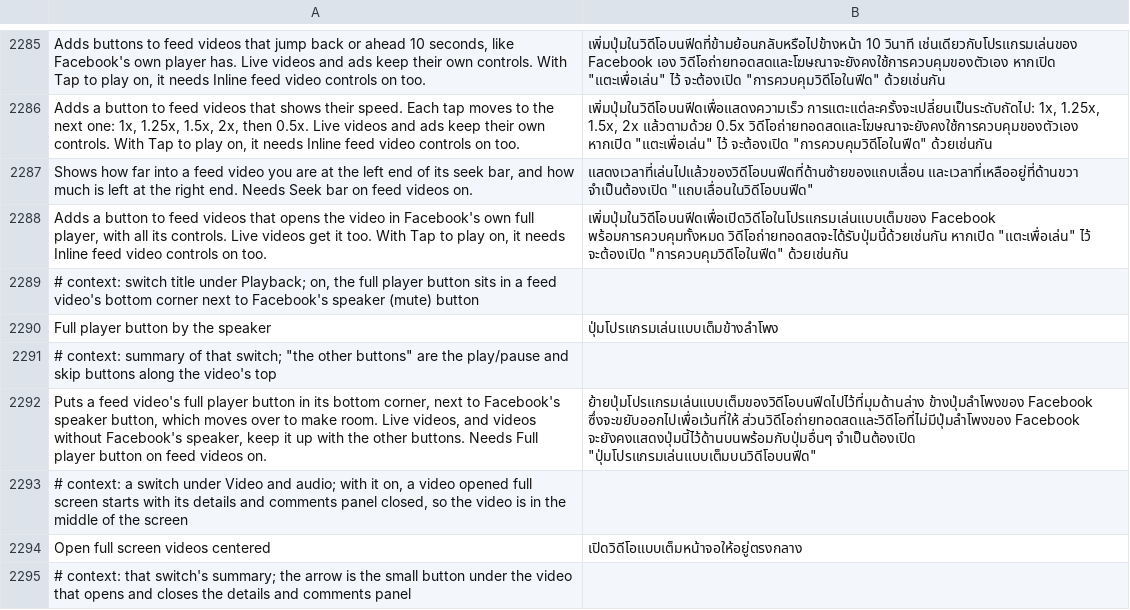
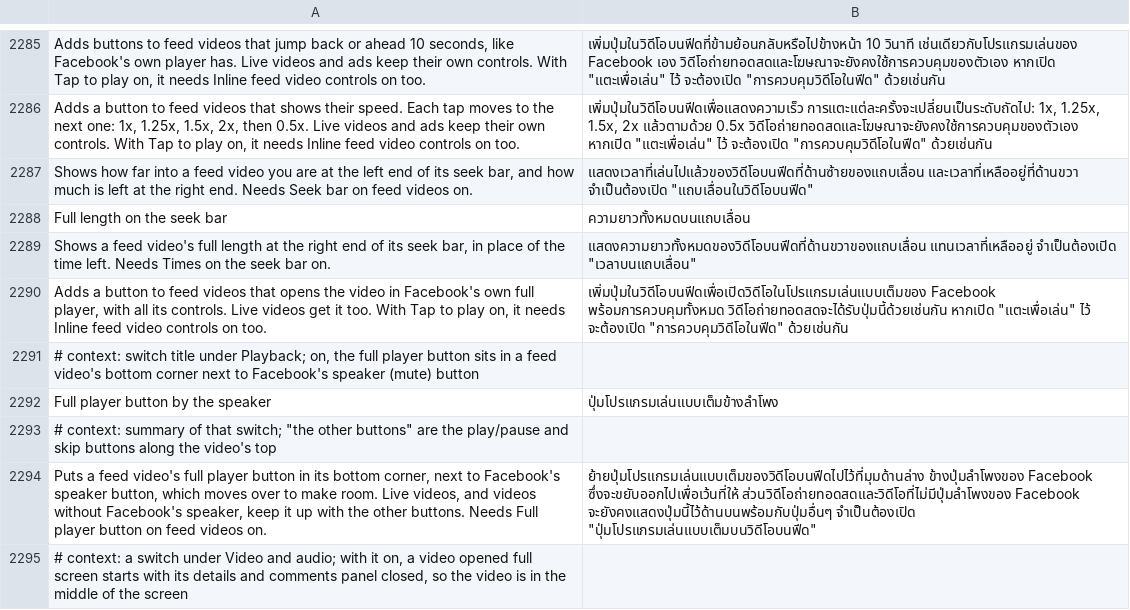
Before and after one commit to SysAdminDoc/HushFacebook, a TSV file: extensions/shared/library/src/main/l10n/th.tsv, drawn as a sheet; only a part is shown, gaps mark what is left out; the shorter side is filled out with more unchanged rows.

Commit message:
feat(feed): show a feed video's full length on its seek bar
Times on the seek bar puts the time left at the bar's right end, counting
down as the video plays. The reporter wants the whole length there instead,
the way most players show it, so -00:12 on a 29 second video reads 00:29.

Full length on the seek bar, under Video and audio and off by default,
swaps the right end's text for the length. It needs Times on the seek bar
on. The room the two labels take is still measured on the time left, so
turning it on or off never moves the bar's line.

Refs #487

```diff
--- a/extensions/shared/library/src/main/l10n/th.tsv
+++ b/extensions/shared/library/src/main/l10n/th.tsv
@@ -2287,2 +2287,4 @@ Adds a button to feed videos that shows their speed. Each tap moves to the next
 Shows how far into a feed video you are at the left end of its seek bar, and how much is left at the right end. Needs Seek bar on feed videos on.	แสดงเวลาที่เล่นไปแล้วของวิดีโอบนฟีดที่ด้านซ้ายของแถบเลื่อน และเวลาที่เหลืออยู่ที่ด้านขวา จำเป็นต้องเปิด "แถบเลื่อนในวิดีโอบนฟีด"
+Full length on the seek bar	ความยาวทั้งหมดบนแถบเลื่อน
+Shows a feed video's full length at the right end of its seek bar, in place of the time left. Needs Times on the seek bar on.	แสดงความยาวทั้งหมดของวิดีโอบนฟีดที่ด้านขวาของแถบเลื่อน แทนเวลาที่เหลืออยู่ จำเป็นต้องเปิด "เวลาบนแถบเลื่อน"
 Adds a button to feed videos that opens the video in Facebook's own full player, with all its controls. Live videos get it too. With Tap to play on, it needs Inline feed video controls on too.	เพิ่มปุ่มในวิดีโอบนฟีดเพื่อเปิดวิดีโอในโปรแกรมเล่นแบบเต็มของ Facebook พร้อมการควบคุมทั้งหมด วิดีโอถ่ายทอดสดจะได้รับปุ่มนี้ด้วยเช่นกัน หากเปิด "แตะเพื่อเล่น" ไว้ จะต้องเปิด "การควบคุมวิดีโอในฟีด" ด้วยเช่นกัน
```
Also changed, not shown: extensions/shared/library/src/main/l10n/de.tsv, extensions/shared/library/src/main/l10n/es.tsv, 27 other files.
